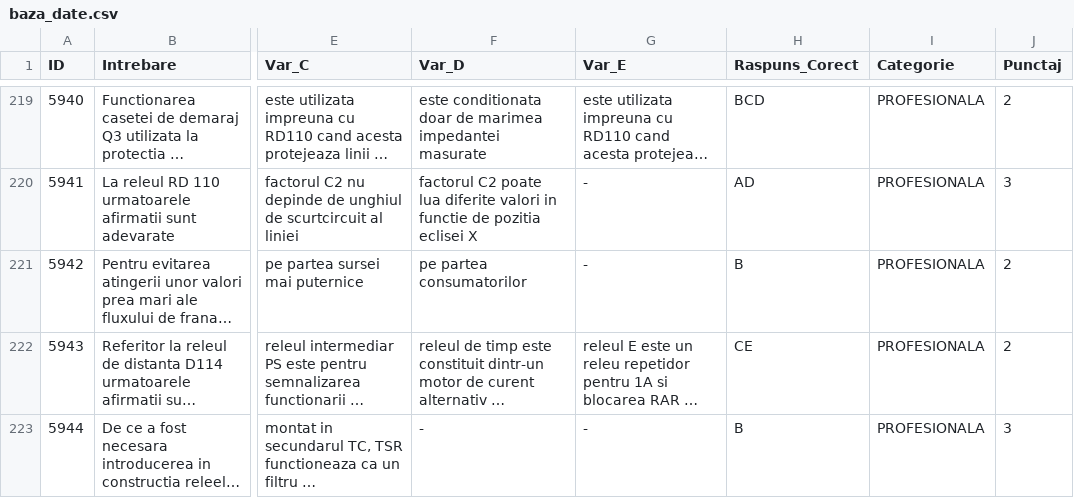
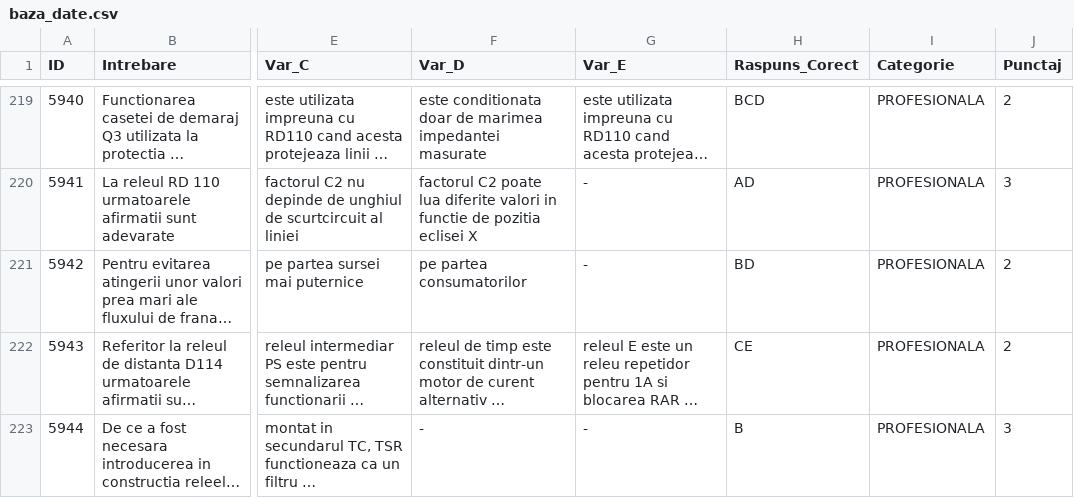
Before and after one commit to andreicristian67/Trofeu-PRAM, a CSV file: baza_date.csv, drawn as a sheet; only a part is shown, gaps mark what is left out; long unchanged cells end in …; the diff covers the shown part only; the diff names each change by its address in the sheet, - before the commit and + after, or states it on an @@ line.

```diff
--- a/baza_date.csv
+++ b/baza_date.csv
-H221 (Raspuns_Corect): B
+H221 (Raspuns_Corect): BD
```
Also changed, not shown: 88 edited cells elsewhere in this file.
